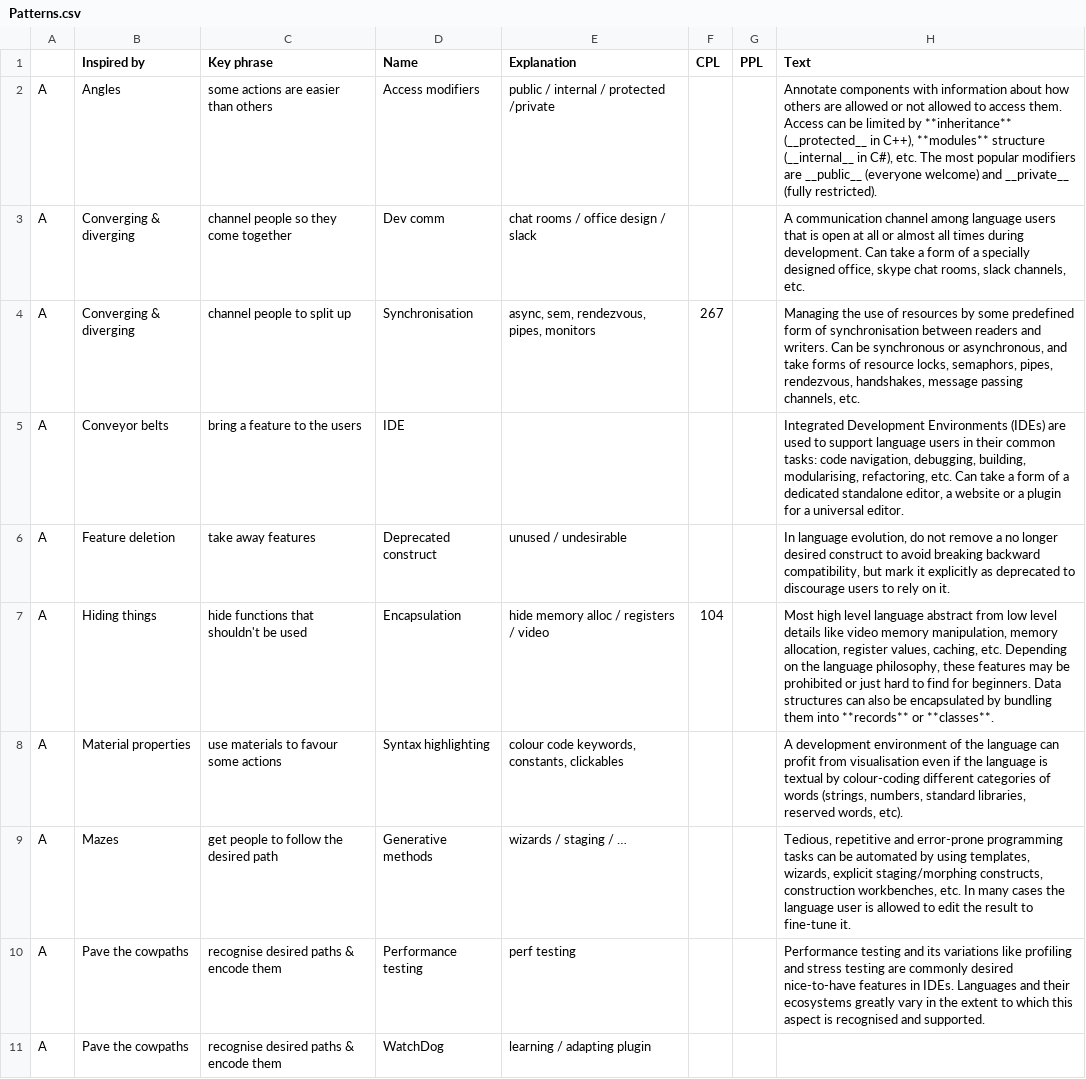
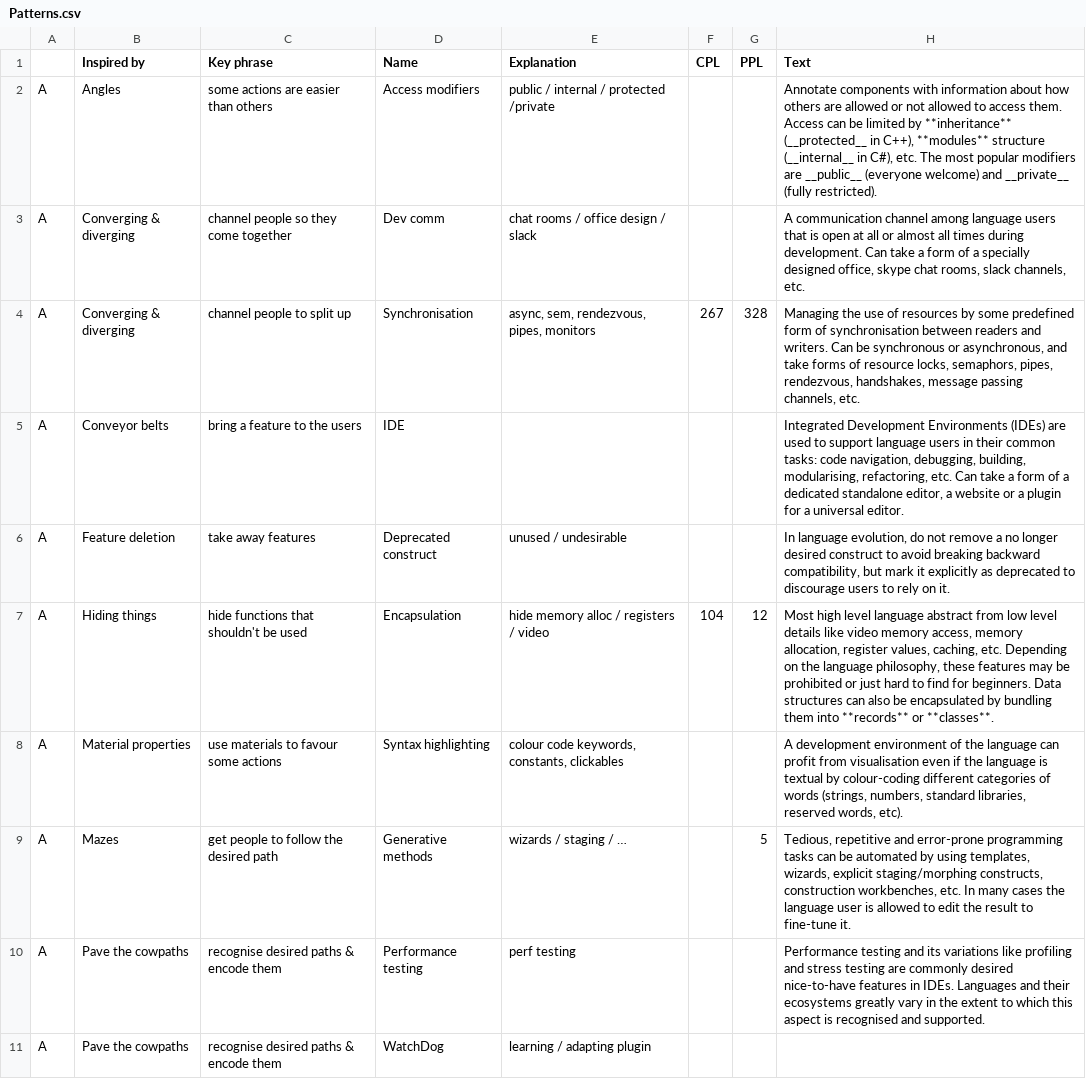
Before and after one commit to slebok/slebok.github.io, a CSV file: dyol/Patterns.csv, drawn as a sheet; only a part is shown; the diff covers the shown part only.

Commit message:
more text + PoPL + abbreviations

```diff
--- a/dyol/Patterns.csv
+++ b/dyol/Patterns.csv
@@ -3,8 +3,8 @@ A,Angles,some actions are easier than others,Access modifiers,public / internal
 A,Converging & diverging,channel people so they come together,Dev comm,chat rooms / office design / slack,,,"A communication channel among language users that is open at all or almost all times during development. Can take a form of a specially designed office, skype chat rooms, slack channels, etc."
-A,Converging & diverging,channel people to split up,Synchronisation,"async, sem, rendezvous, pipes, monitors",267,,"Managing the use of resources by some predefined form of synchronisation between readers and writers. Can be synchronous or asynchronous, and take forms of resource locks, semaphors, pipes, rendezvous, handshakes, message passing channels, etc."
+A,Converging & diverging,channel people to split up,Synchronisation,"async, sem, rendezvous, pipes, monitors",267,328,"Managing the use of resources by some predefined form of synchronisation between readers and writers. Can be synchronous or asynchronous, and take forms of resource locks, semaphors, pipes, rendezvous, handshakes, message passing channels, etc."
 A,Conveyor belts,bring a feature to the users,IDE,,,,"Integrated Development Environments (IDEs) are used to support language users in their common tasks: code navigation, debugging, building, modularising, refactoring, etc. Can take a form of a dedicated standalone editor, a website or a plugin for a universal editor."
 A,Feature deletion,take away features,Deprecated construct,unused / undesirable,,,"In language evolution, do not remove a no longer desired construct to avoid breaking backward compatibility, but mark it explicitly as deprecated to discourage users to rely on it."
-A,Hiding things,hide functions that shouldn't be used,Encapsulation,hide memory alloc / registers / video,104,,"Most high level language abstract from low level details like video memory manipulation, memory allocation, register values, caching, etc. Depending on the language philosophy, these features may be prohibited or just hard to find for beginners. Data structures can also be encapsulated by bundling them into **records** or **classes**."
+A,Hiding things,hide functions that shouldn't be used,Encapsulation,hide memory alloc / registers / video,104,12,"Most high level language abstract from low level details like video memory access, memory allocation, register values, caching, etc. Depending on the language philosophy, these features may be prohibited or just hard to find for beginners. Data structures can also be encapsulated by bundling them into **records** or **classes**."
 A,Material properties,use materials to favour some actions ,Syntax highlighting,"colour code keywords, constants, clickables",,,"A development environment of the language can profit from visualisation even if the language is textual by colour-coding different categories of words (strings, numbers, standard libraries, reserved words, etc)."
-A,Mazes,get people to follow the desired path,Generative methods,wizards / staging / …,,,"Tedious, repetitive and error-prone programming tasks can be automated by using templates, wizards, explicit staging/morphing constructs, construction workbenches, etc. In many cases the language user is allowed to edit the result to fine-tune it."
+A,Mazes,get people to follow the desired path,Generative methods,wizards / staging / …,,5,"Tedious, repetitive and error-prone programming tasks can be automated by using templates, wizards, explicit staging/morphing constructs, construction workbenches, etc. In many cases the language user is allowed to edit the result to fine-tune it."
 A,Pave the cowpaths,recognise desired paths & encode them,Performance testing,perf testing,,,Performance testing and its variations like profiling and stress testing are commonly desired nice-to-have features in IDEs. Languages and their ecosystems greatly vary in the extent to which this aspect is recognised and supported.
```
Also changed, not shown: 3 added rows, 1 removed row and 41 edited cells elsewhere in this file, 3 other files.
